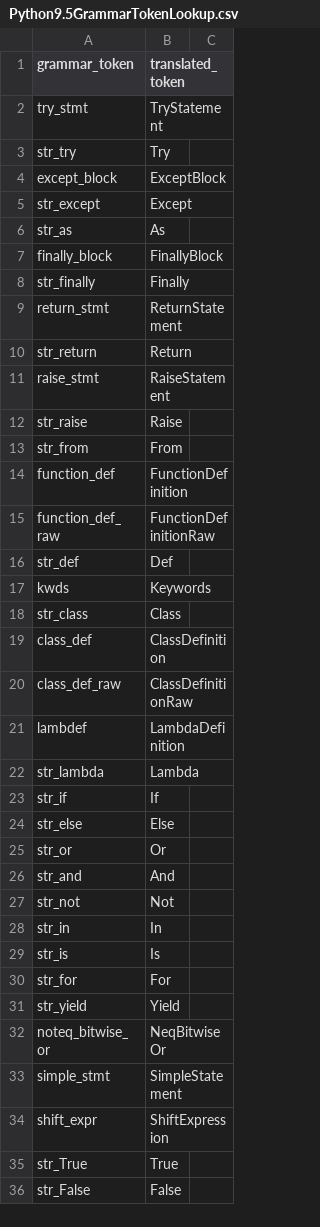
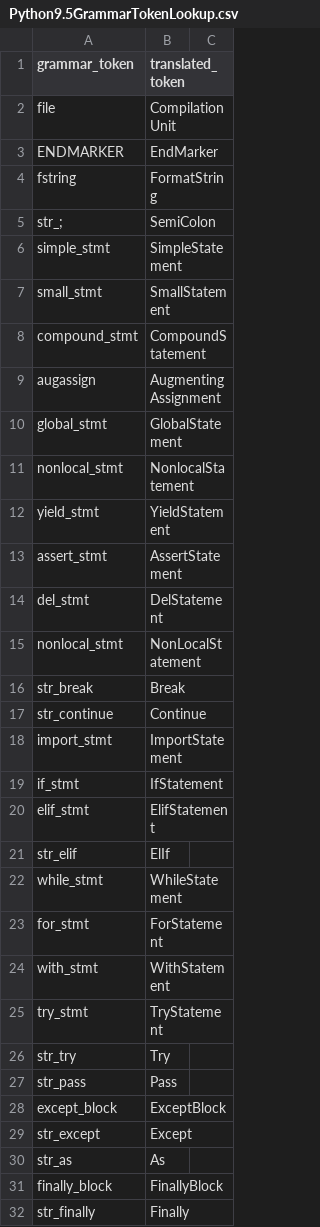
Before and after one commit to IlleQuiProgrammat/TyPy, a CSV file: TyPy.Compiler/Python9.5GrammarTokenLookup.csv, drawn as a sheet; only a part is shown; the shorter side is filled out with more unchanged rows; the diff covers the shown part only; the diff names each change by its address in the sheet, - before the commit and + after, or states it on an @@ line.

Commit message:
Parse very basic python file
 - remove hand-written rules
 - remove left-recursive rules
 - fix lexeme count for separated expressions

```diff
--- a/TyPy.Compiler/Python9.5GrammarTokenLookup.csv
+++ b/TyPy.Compiler/Python9.5GrammarTokenLookup.csv
+row 2: file | CompilationUnit
+row 3: ENDMARKER | EndMarker
+row 4: fstring | FormatString
+row 5: str_; | SemiColon
+row 6: simple_stmt | SimpleStatement
+row 7: small_stmt | SmallStatement
+row 8: compound_stmt | CompoundStatement
+row 9: augassign | AugmentingAssignment
+row 10: global_stmt | GlobalStatement
+row 11: nonlocal_stmt | NonlocalStatement
+row 12: yield_stmt | YieldStatement
+row 13: assert_stmt | AssertStatement
+row 14: del_stmt | DelStatement
+row 15: nonlocal_stmt | NonLocalStatement
+row 16: str_break | Break
+row 17: str_continue | Continue
+row 18: import_stmt | ImportStatement
+row 19: if_stmt | IfStatement
+row 20: elif_stmt | ElifStatement
+row 21: str_elif | ElIf
+row 22: while_stmt | WhileStatement
+row 23: for_stmt | ForStatement
+row 24: with_stmt | WithStatement
+row 27: str_pass | Pass
```
Also changed, not shown: 20 added rows elsewhere in this file, 7 other files.
